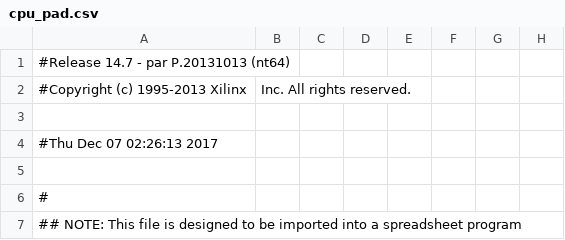
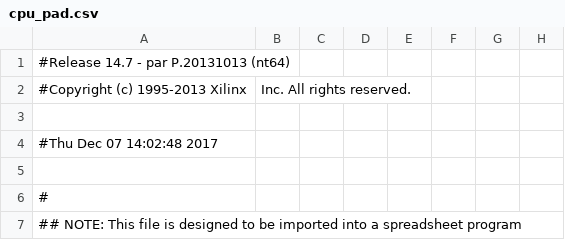
Before and after one commit to jyao15/resolution, a CSV file: cpu/cpu_pad.csv, drawn as a sheet; only a part is shown; the diff names each change by its address in the sheet, - before the commit and + after, or states it on an @@ line.

```diff
--- a/cpu/cpu_pad.csv
+++ b/cpu/cpu_pad.csv
-A4: #Thu Dec 07 02:26:13 2017
+A4: #Thu Dec 07 14:02:48 2017
```
Also changed, not shown: 45 other files.
